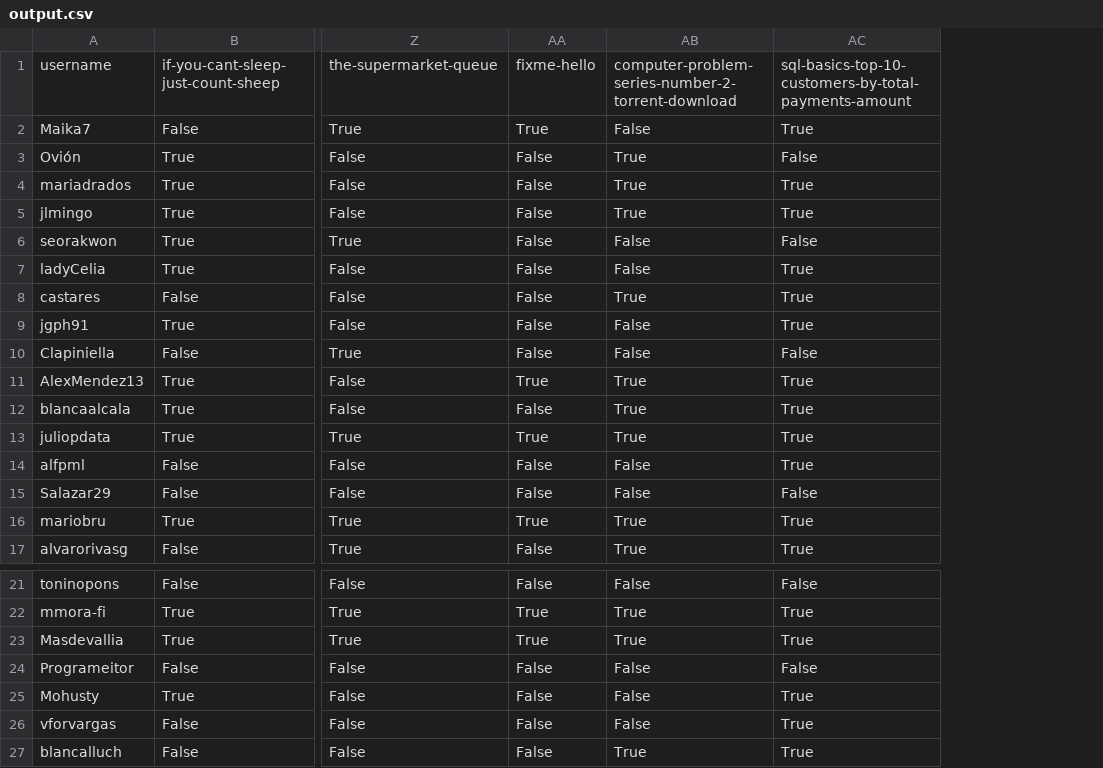
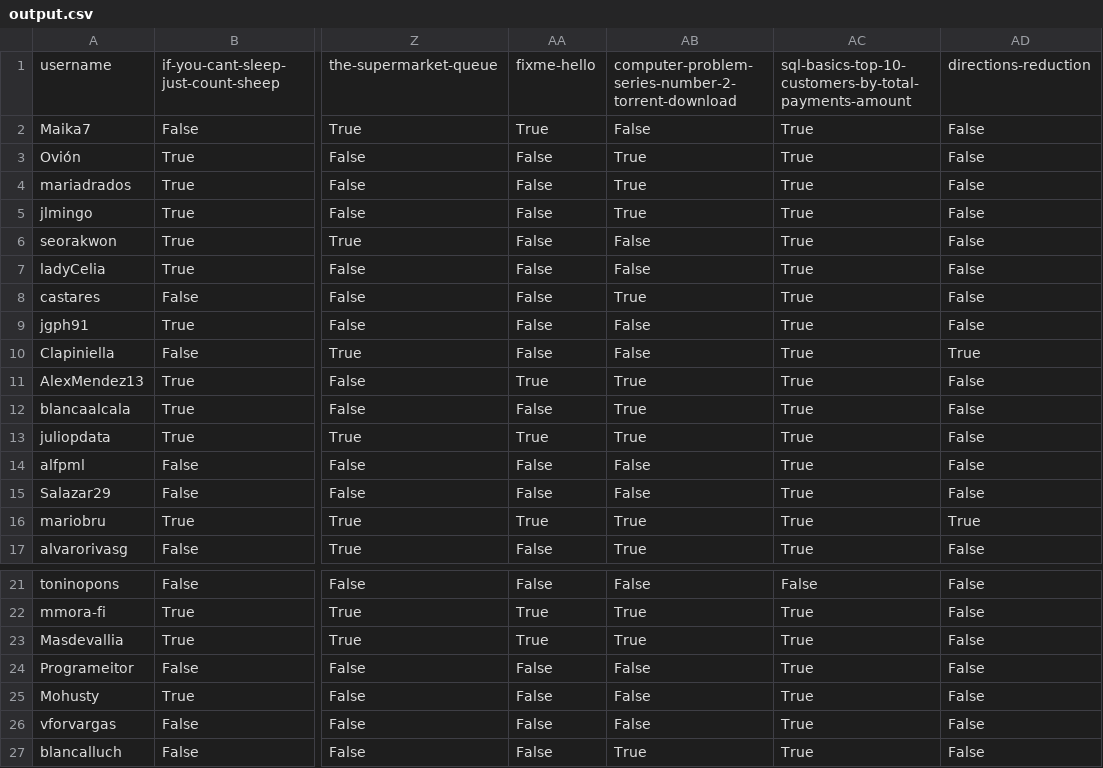
Before and after one commit to agalvezcorell/codewars-kata-student-correction-ih, a CSV file: output/output.csv, drawn as a sheet; only a part is shown, gaps mark what is left out; the diff names each change by its address in the sheet, - before the commit and + after, or states it on an @@ line.

```diff
--- a/output/output.csv
+++ b/output/output.csv
+column AD, rows 1-17: directions-reduction | False | False | False | False | False | False | False | False | True | False | False | False | False | False | True | False; rows 21-27: all False
-AC3: False
+AC3: True
-AC6: False
+AC6: True
-AC10: False
+AC10: True
-AC15: False
+AC15: True
-AC24: False
+AC24: True
```
Also changed, not shown: input/katas.csv, 1 other file.
